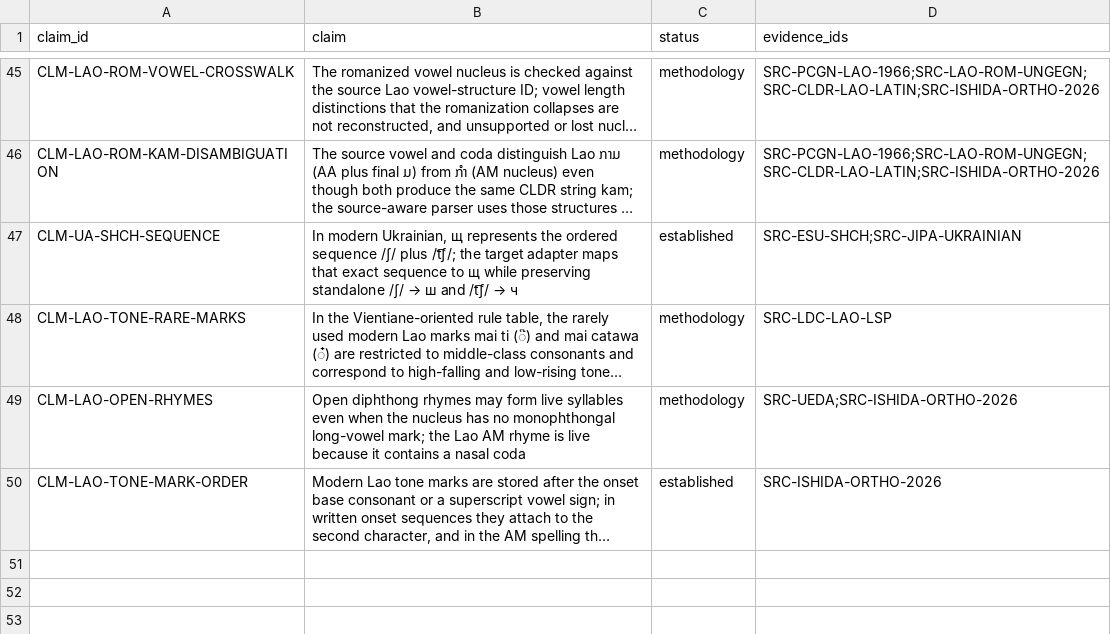
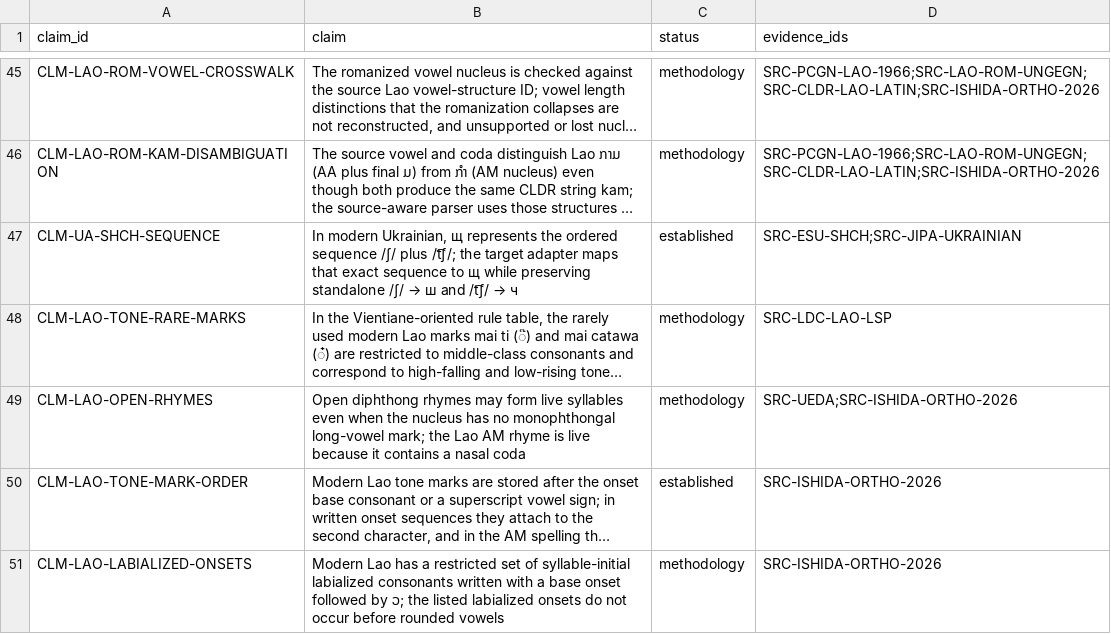
Before and after one commit to ClippyFirst/Lao-Ukrainian-Phonetic-System, a CSV file: data/evidence/claims.csv, drawn as a sheet; only a part is shown, gaps mark what is left out; long unchanged cells end in …; the diff names each change by its address in the sheet, - before the commit and + after, or states it on an @@ line.

Commit message:
docs(evidence): register Lao labialized onset claim

```diff
--- a/data/evidence/claims.csv
+++ b/data/evidence/claims.csv
+row 51: CLM-LAO-LABIALIZED-ONSETS | Modern Lao has a restricted set of syllable-initial labialized consonants written with a base onset followed by ວ; the listed labialized onsets do not occur before rounded vowels | methodology | SRC-ISHIDA-ORTHO-2026
```
